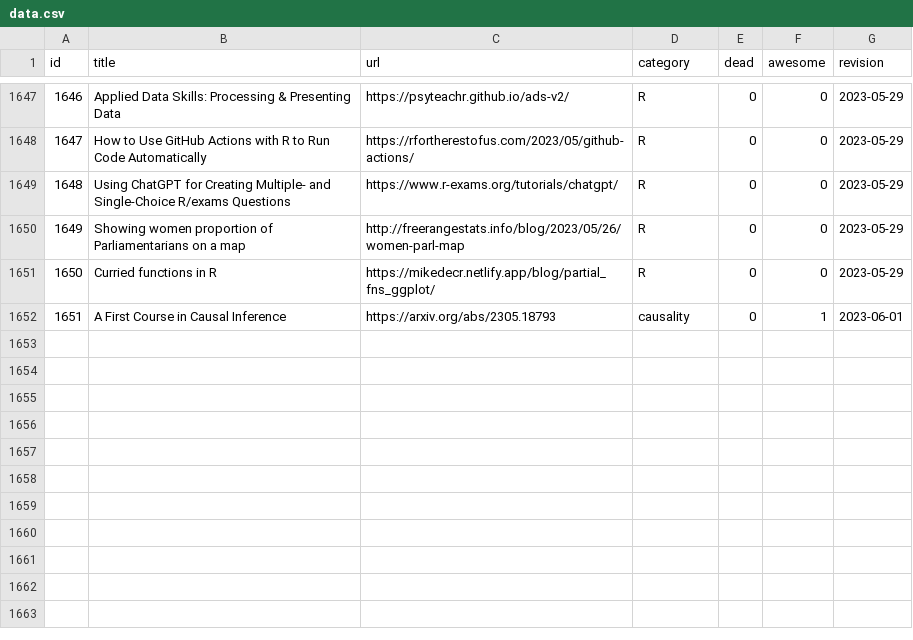
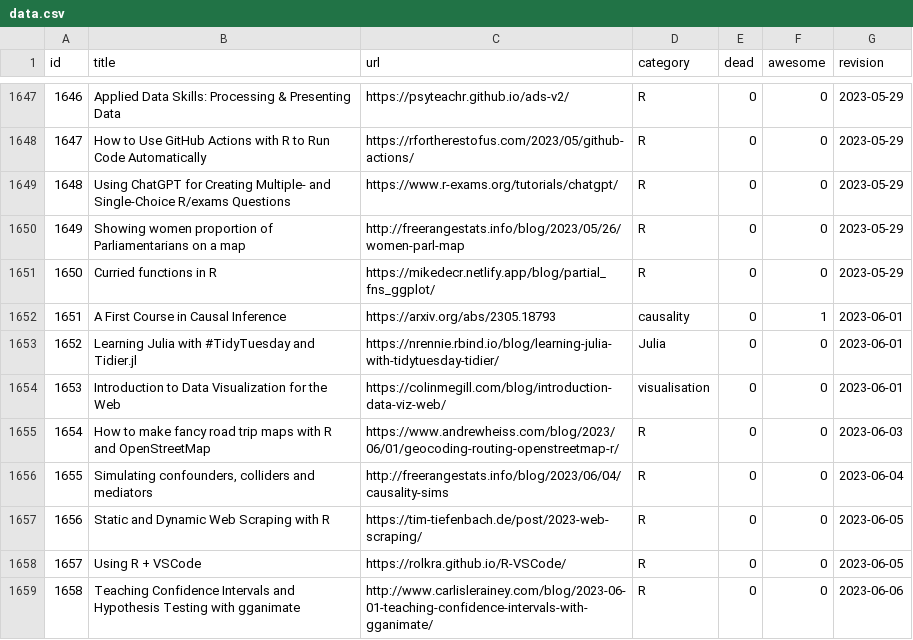
Before and after one commit to erikgahner/awesome-statistics, a CSV file: data.csv, drawn as a sheet; only a part is shown, gaps mark what is left out.

```diff
--- a/data.csv
+++ b/data.csv
@@ -1652 +1652,8 @@ id,title,url,category,dead,awesome,revision
 1651,"A First Course in Causal Inference",https://arxiv.org/abs/2305.18793,causality,0,1,"2023-06-01"
+1652,"Learning Julia with #TidyTuesday and Tidier.jl",https://nrennie.rbind.io/blog/learning-julia-with-tidytuesday-tidier/,Julia,0,0,"2023-06-01"
+1653,"Introduction to Data Visualization for the Web",https://colinmegill.com/blog/introduction-data-viz-web/,visualisation,0,0,"2023-06-01"
+1654,"How to make fancy road trip maps with R and OpenStreetMap",https://www.andrewheiss.com/blog/2023/06/01/geocoding-routing-openstreetmap-r/,R,0,0,"2023-06-03"
+1655,"Simulating confounders, colliders and mediators",http://freerangestats.info/blog/2023/06/04/causality-sims,R,0,0,"2023-06-04"
+1656,"Static and Dynamic Web Scraping with R",https://tim-tiefenbach.de/post/2023-web-scraping/,R,0,0,"2023-06-05"
+1657,"Using R + VSCode",https://rolkra.github.io/R-VSCode/,R,0,0,"2023-06-05"
+1658,"Teaching Confidence Intervals and Hypothesis Testing with gganimate",http://www.carlislerainey.com/blog/2023-06-01-teaching-confidence-intervals-with-gganimate/,R,0,0,"2023-06-06"
```
Also changed, not shown: 1 other file.
